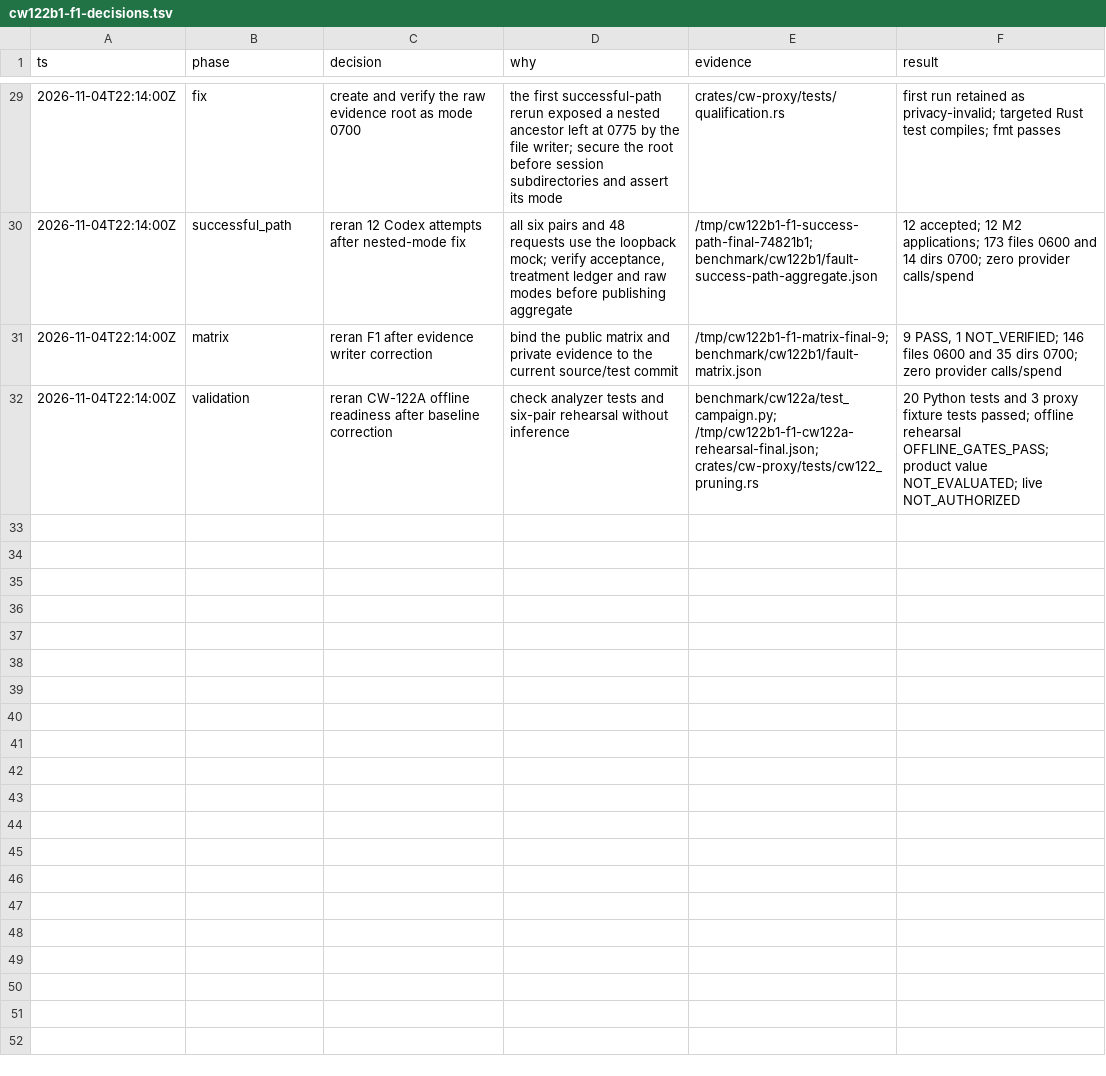
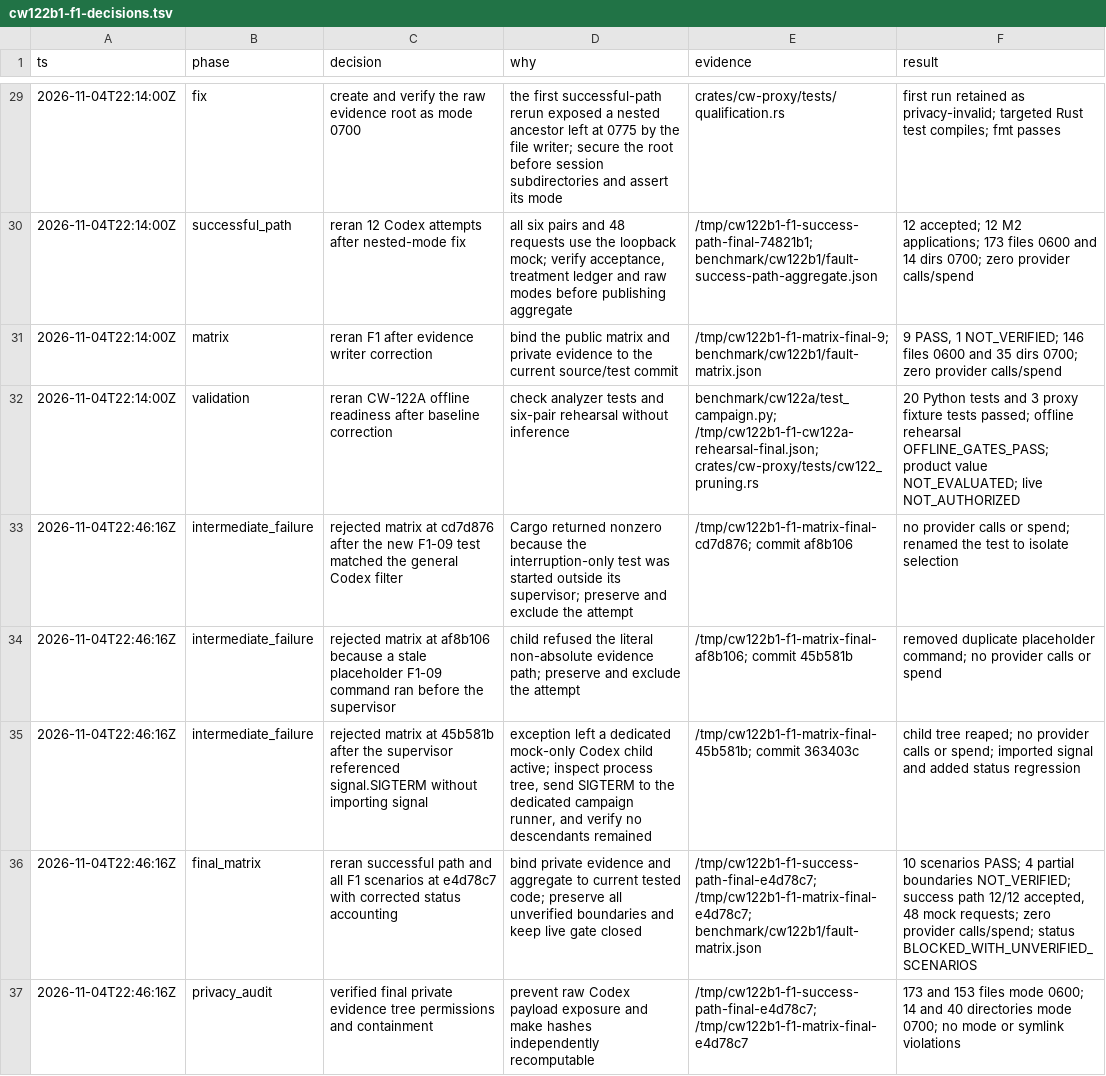
Before and after one commit to GionaGranchelli/context-watcher, a TSV file: .audit/cw122b1-f1-decisions.tsv, drawn as a sheet; only a part is shown, gaps mark what is left out; the diff names each change by its address in the sheet, - before the commit and + after, or states it on an @@ line.

Commit message:
Record final CW-122B1 F1 interruption evidence

```diff
--- a/.audit/cw122b1-f1-decisions.tsv
+++ b/.audit/cw122b1-f1-decisions.tsv
+row 33: 2026-11-04T22:46:16Z | intermediate_failure | rejected matrix at cd7d876 after the new F1-09 test matched the general Codex filter | Cargo returned nonzero because the interruption-only test was started outside its supervisor; preserve and exclude the attempt | /tmp/cw122b1-f1-matrix-final-cd7d876; commit af8b106 | no provider calls or spend; renamed the test to isolate selection
+row 34: 2026-11-04T22:46:16Z | intermediate_failure | rejected matrix at af8b106 because a stale placeholder F1-09 command ran before the supervisor | child refused the literal non-absolute evidence path; preserve and exclude the attempt | /tmp/cw122b1-f1-matrix-final-af8b106; commit 45b581b | removed duplicate placeholder command; no provider calls or spend
+row 35: 2026-11-04T22:46:16Z | intermediate_failure | rejected matrix at 45b581b after the supervisor referenced signal.SIGTERM without importing signal | exception left a dedicated mock-only Codex child active; inspect process tree, send SIGTERM to the dedicated campaign runner, and verify no descendants remained | /tmp/cw122b1-f1-matrix-final-45b581b; commit 363403c | child tree reaped; no provider calls or spend; imported signal and added status regression
+row 36: 2026-11-04T22:46:16Z | final_matrix | reran successful path and all F1 scenarios at e4d78c7 with corrected status accounting | bind private evidence and aggregate to current tested code; preserve all unverified boundaries and keep live gate closed | /tmp/cw122b1-f1-success-path-final-e4d78c7; /tmp/cw122b1-f1-matrix-final-e4d78c7; benchmark/cw122b1/fault-matrix.json | 10 scenarios PASS; 4 partial boundaries NOT_VERIFIED; success path 12/12 accepted, 48 mock requests; zero provider calls/spend; status BLOCKED_WITH_UNVERIFIED_SCENARIOS
+row 37: 2026-11-04T22:46:16Z | privacy_audit | verified final private evidence tree permissions and containment | prevent raw Codex payload exposure and make hashes independently recomputable | /tmp/cw122b1-f1-success-path-final-e4d78c7; /tmp/cw122b1-f1-matrix-final-e4d78c7 | 173 and 153 files mode 0600; 14 and 40 directories mode 0700; no mode or symlink violations
```
Also changed, not shown: 6 other files.
